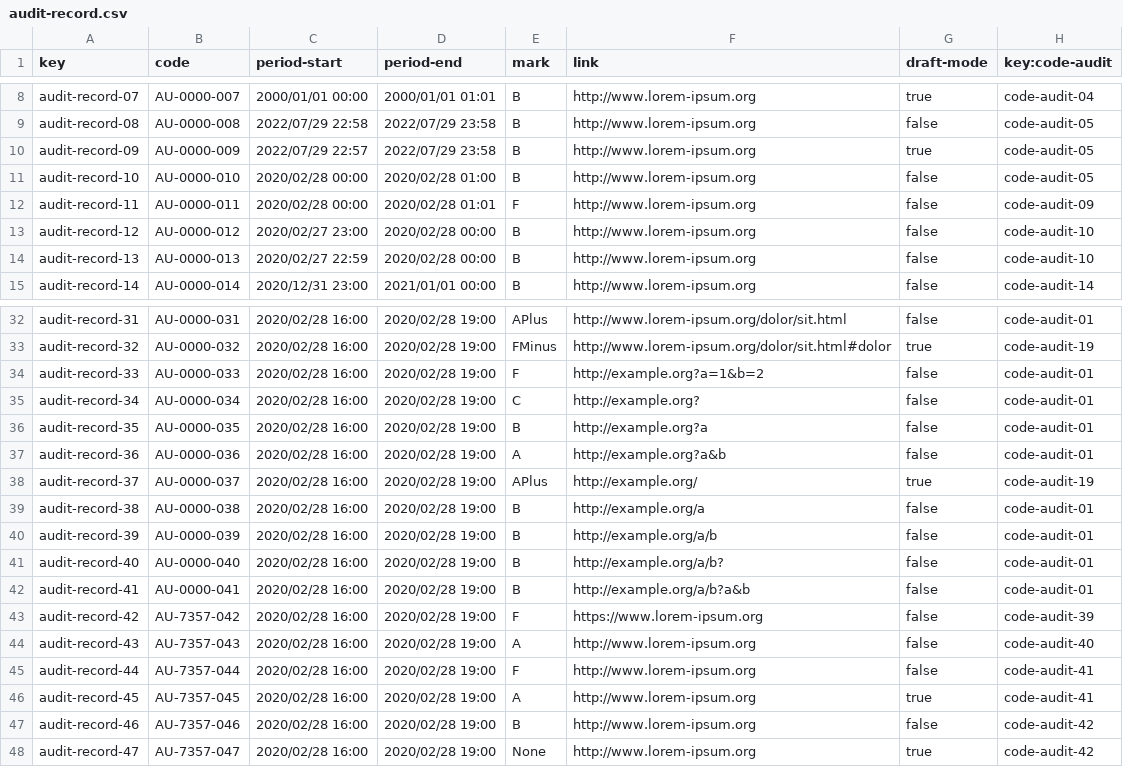
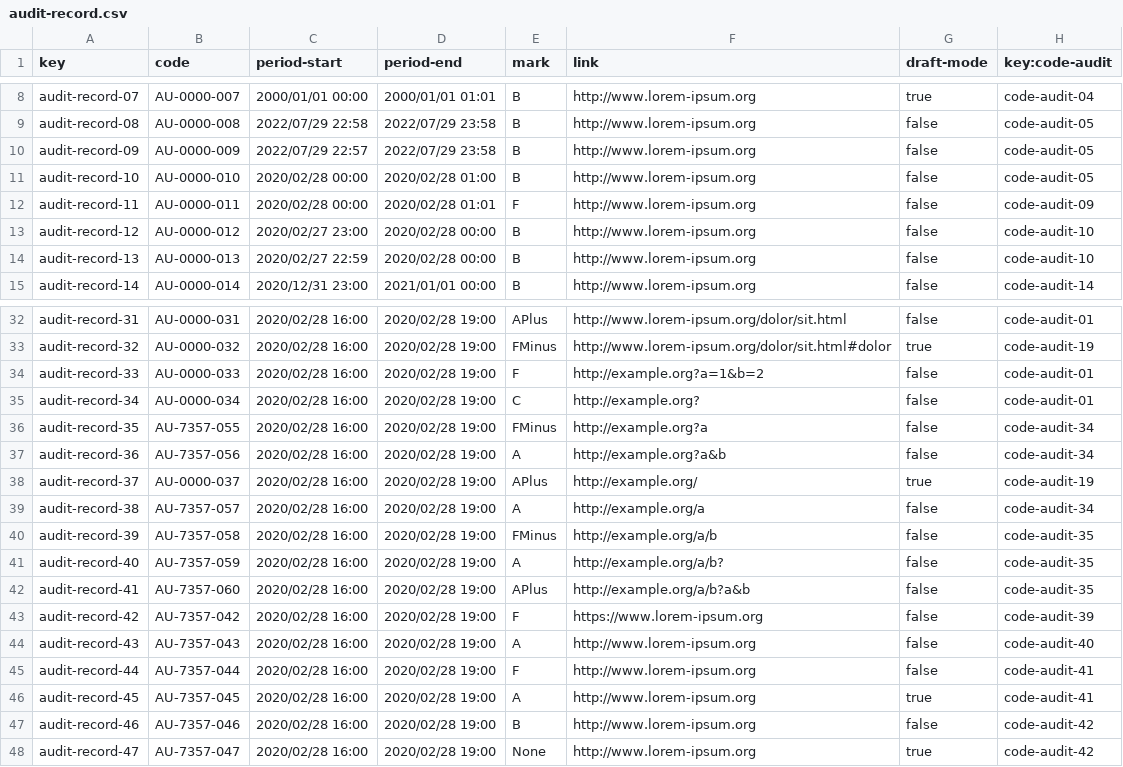
Before and after one commit to vicgrabru/Acme-SF-D04, a CSV file: src/main/webapp/WEB-INF/resources/sample-data/audit-record.csv, drawn as a sheet; only a part is shown, gaps mark what is left out.

Commit message:
Fix sample data

```diff
--- a/src/main/webapp/WEB-INF/resources/sample-data/audit-record.csv
+++ b/src/main/webapp/WEB-INF/resources/sample-data/audit-record.csv
@@ -9,3 +9,3 @@ audit-record-07,AU-0000-007,2000/01/01 00:00,2000/01/01 01:01,B,http://www.lorem
 audit-record-08,AU-0000-008,2022/07/29 22:58,2022/07/29 23:58,B,http://www.lorem-ipsum.org,false,code-audit-05
-audit-record-09,AU-0000-009,2022/07/29 22:57,2022/07/29 23:58,B,http://www.lorem-ipsum.org,true,code-audit-05
+audit-record-09,AU-0000-009,2022/07/29 22:57,2022/07/29 23:58,B,http://www.lorem-ipsum.org,false,code-audit-05
 audit-record-10,AU-0000-010,2020/02/28 00:00,2020/02/28 01:00,B,http://www.lorem-ipsum.org,false,code-audit-05
@@ -35,9 +35,9 @@ audit-record-33,AU-0000-033,2020/02/28 16:00,2020/02/28 19:00,F,http://example.o
 audit-record-34,AU-0000-034,2020/02/28 16:00,2020/02/28 19:00,C,http://example.org?,false,code-audit-01
-audit-record-35,AU-0000-035,2020/02/28 16:00,2020/02/28 19:00,B,http://example.org?a,false,code-audit-01
-audit-record-36,AU-0000-036,2020/02/28 16:00,2020/02/28 19:00,A,http://example.org?a&b,false,code-audit-01
+audit-record-35,AU-7357-055,2020/02/28 16:00,2020/02/28 19:00,FMinus,http://example.org?a,false,code-audit-34
+audit-record-36,AU-7357-056,2020/02/28 16:00,2020/02/28 19:00,A,http://example.org?a&b,false,code-audit-34
 audit-record-37,AU-0000-037,2020/02/28 16:00,2020/02/28 19:00,APlus,http://example.org/,true,code-audit-19
-audit-record-38,AU-0000-038,2020/02/28 16:00,2020/02/28 19:00,B,http://example.org/a,false,code-audit-01
-audit-record-39,AU-0000-039,2020/02/28 16:00,2020/02/28 19:00,B,http://example.org/a/b,false,code-audit-01
-audit-record-40,AU-0000-040,2020/02/28 16:00,2020/02/28 19:00,B,http://example.org/a/b?,false,code-audit-01
-audit-record-41,AU-0000-041,2020/02/28 16:00,2020/02/28 19:00,B,http://example.org/a/b?a&b,false,code-audit-01
+audit-record-38,AU-7357-057,2020/02/28 16:00,2020/02/28 19:00,A,http://example.org/a,false,code-audit-34
+audit-record-39,AU-7357-058,2020/02/28 16:00,2020/02/28 19:00,FMinus,http://example.org/a/b,false,code-audit-35
+audit-record-40,AU-7357-059,2020/02/28 16:00,2020/02/28 19:00,A,http://example.org/a/b?,false,code-audit-35
+audit-record-41,AU-7357-060,2020/02/28 16:00,2020/02/28 19:00,APlus,http://example.org/a/b?a&b,false,code-audit-35
 audit-record-42,AU-7357-042,2020/02/28 16:00,2020/02/28 19:00,F,https://www.lorem-ipsum.org,false,code-audit-39
```
Also changed, not shown: src/main/webapp/WEB-INF/resources/sample-data/code-audit.csv.
